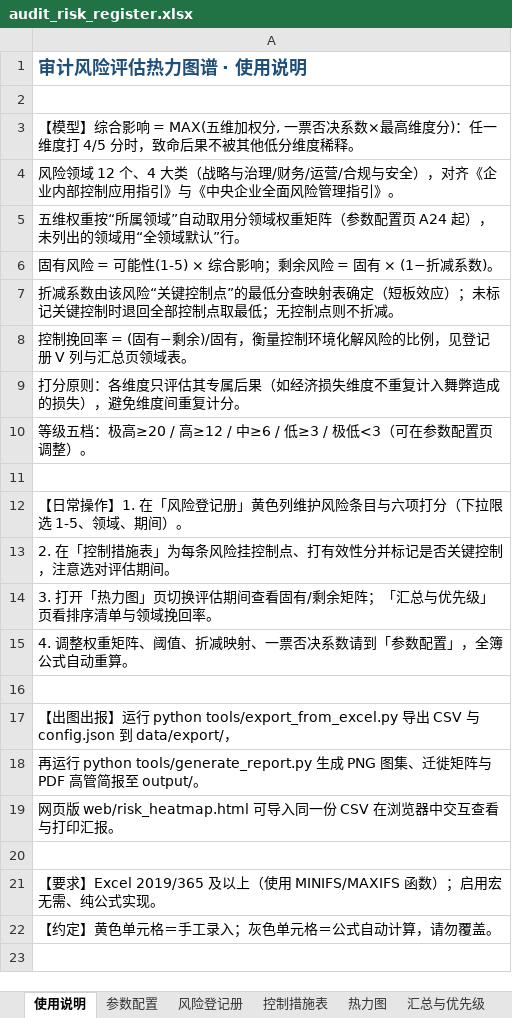
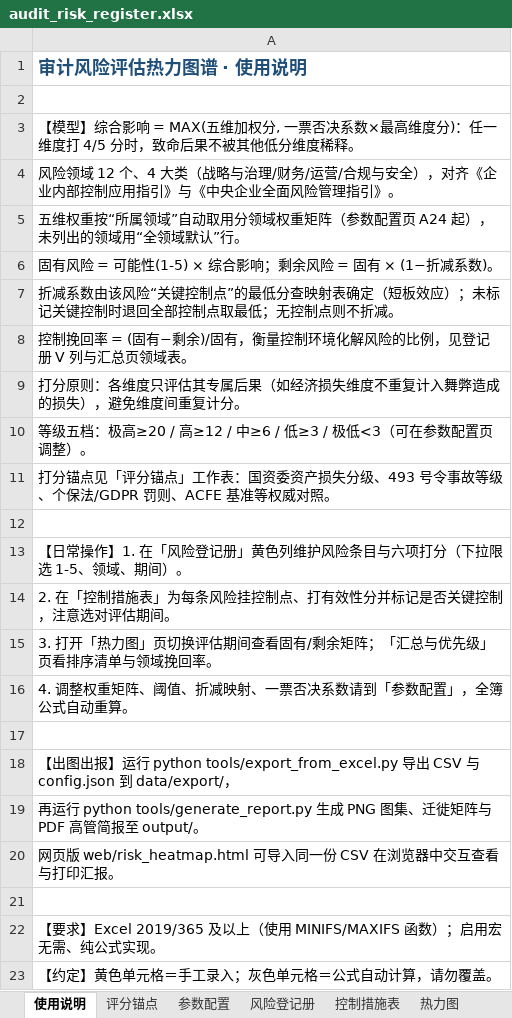
Before and after one commit to Jayliu2025-vip/Risk-Assessment-Heat-Map, an Excel workbook: audit_risk_register.xlsx, sheet 使用说明, drawn as a sheet; values as stored, in another font and other column widths than the file's, no borders; the diff names each change by its address in the sheet, - before the commit and + after, or states it on an @@ line.

Commit message:
feat: 打分锚点升级为权威标准版（国内+国际）
- 经济损失：对齐国资委《中央企业违规经营投资责任追究实施办法》
  资产损失三级（500万/5000万）+ 国务院令493号直接经济损失等级
- 合规法律：个保法66条（100万/5000万·5%营业额）、数安法45条、
  网数条例、GDPR Art.83（2000万欧/4%）、国资委不良后果三档
- 运营中断：493号令事故四级 + ISO 22301 RTO分级
- 声誉舆情：国资委不良后果三档（企业/行业/社会国家层面）×传播层级
- 舞弊风险：ACFE 2024基准（中位\.5万/75分位\/年流失5%营收）
  + 监察机关职务犯罪管辖 + ISO 37001
- Excel 新增「评分锚点」工作表（6 块对照表+8 项来源）
- 网页数据维护面板新增可折叠锚点对照表
- 手册 3.2 重写为权威标准版并附来源汇总

```diff
--- a/audit_risk_register.xlsx (sheet 使用说明)
+++ b/audit_risk_register.xlsx (sheet 使用说明)
+sheet tab: 评分锚点
+row 11: 打分锚点见「评分锚点」工作表：国资委资产损失分级、493 号令事故等级、个保法/GDPR 罚则、ACFE 基准等权威对照。
```
Also changed, not shown: 3 other files.
